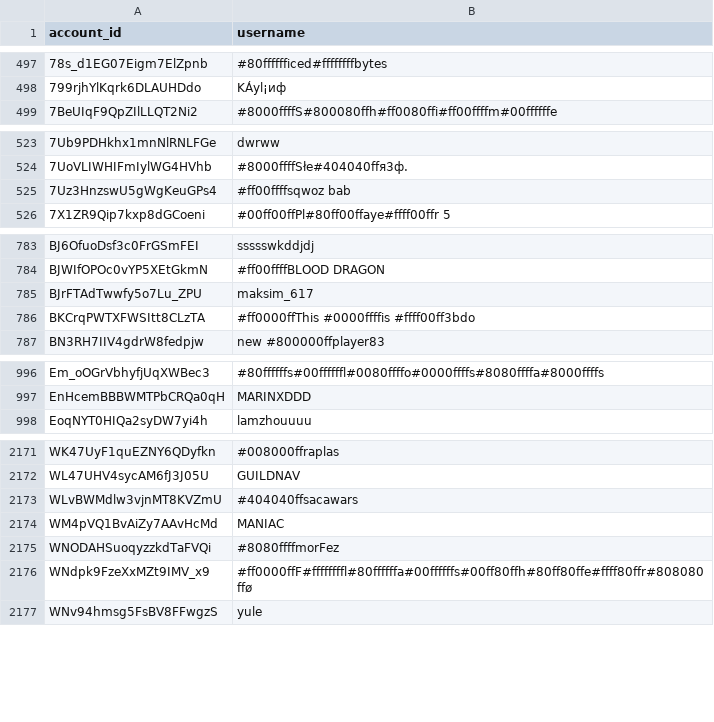
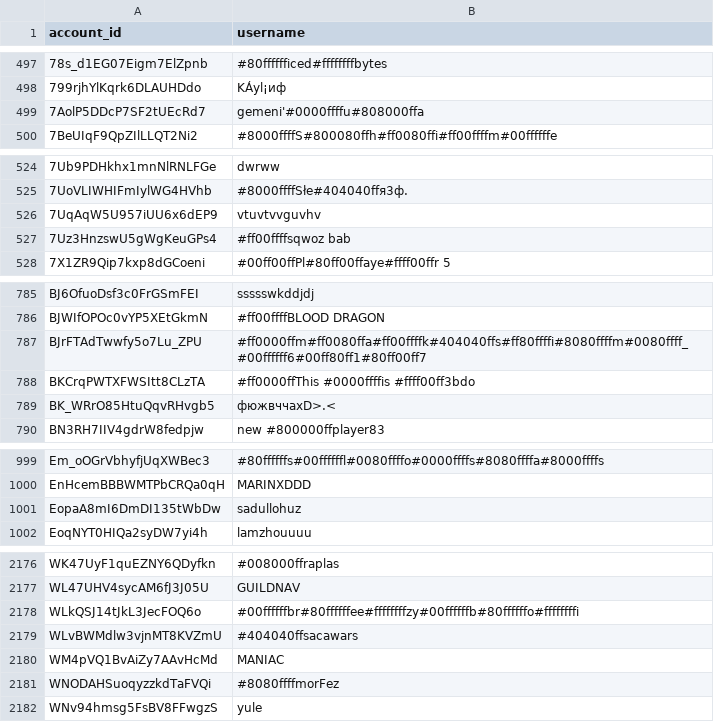
Before and after one commit to pewpewlive/ppl-data, a CSV file: account_data.csv, drawn as a sheet; only a part is shown, gaps mark what is left out; the diff covers the shown part only.

Commit message:
Roll new data computed at Wed, 06 Nov 2024 00:01:40 UTC

```diff
--- a/account_data.csv
+++ b/account_data.csv
@@ -498,2 +498,3 @@ account_id,username
 799rjhYlKqrk6DLAUHDdo,KÁуl¡иф
+7AolP5DDcP7SF2tUEcRd7,gemeni'#0000ffffu#808000ffa
 7BeUIqF9QpZIlLLQT2Ni2,#8000ffffS#800080ffh#ff0080ffi#ff00ffffm#00ffffffe
@@ -524,2 +525,3 @@ account_id,username
 7UoVLIWHIFmIylWG4HVhb,#8000ffffSłе#404040ffя3ф.
+7UqAqW5U957iUU6x6dEP9,vtuvtvvguvhv
 7Uz3HnzswU5gWgKeuGPs4,#ff00ffffsqwoz bab
@@ -784,4 +786,5 @@ BJ6OfuoDsf3c0FrGSmFEI,ssssswkddjdj
 BJWIfOPOc0vYP5XEtGkmN,#ff00ffffBLOOD DRAGON
-BJrFTAdTwwfy5o7Lu_ZPU,maksim_617
+BJrFTAdTwwfy5o7Lu_ZPU,#ff0000ffm#ff0080ffa#ff00ffffk#404040ffs#ff80ffffi#8080ffffm#0080ffff_#00ffffff6#00ff80ff1#80ff00ff7
 BKCrqPWTXFWSItt8CLzTA,#ff0000ffThis #0000ffffis #ffff00ff3bdo
+BK_WRrO85HtuQqvRHvgb5,фюжвччаxD>.<
 BN3RH7IIV4gdrW8fedpjw,new #800000ffplayer83
@@ -997,2 +1000,3 @@ Em_oOGrVbhyfjUqXWBec3,#80ffffffs#00ffffffl#0080ffffo#0000ffffs#8080ffffa#8000fff
 EnHcemBBBWMTPbCRQa0qH,MARINXDDD
+EopaA8mI6DmDI135tWbDw,sadullohuz
 EoqNYT0HIQa2syDW7yi4h,lamzhouuuu
@@ -2172,2 +2177,3 @@ WK47UyF1quEZNY6QDyfkn,#008000ffraplas
 WL47UHV4sycAM6fJ3J05U,GUILDNAV
+WLkQSJ14tJkL3JecFOQ6o,#00ffffffbr#80ffffffee#ffffffffzy#00ffffffb#80ffffffo#ffffffffi
 WLvBWMdlw3vjnMT8KVZmU,#404040ffsacawars
@@ -2175,3 +2181,2 @@ WM4pVQ1BvAiZy7AAvHcMd,MANIAC
 WNODAHSuoqyzzkdTaFVQi,#8080ffffmorFez
-WNdpk9FzeXxMZt9IMV_x9,#ff0000ffF#ffffffffl#80ffffffa#00ffffffs#00ff80ffh#80ff80ffe#ffff80ffr#808080ffø
 WNv94hmsg5FsBV8FFwgzS,yule
```
Also changed, not shown: 8 added rows and 1 edited cell elsewhere in this file, 1 other file.
